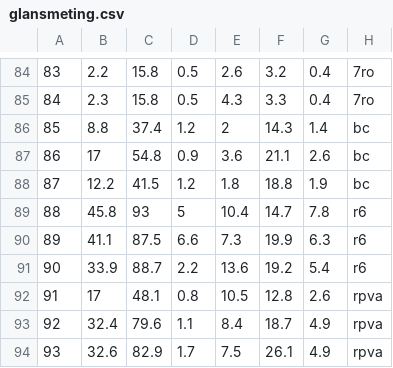
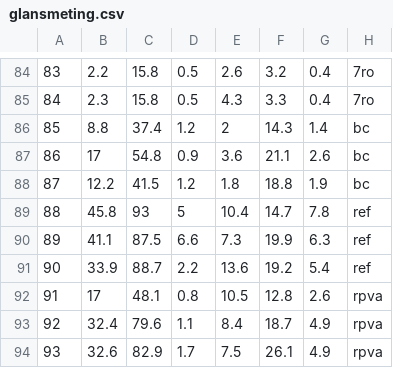
Before and after one commit to TjabbeN/BAproef, a CSV file: glansmeting.csv, drawn as a sheet; only a part is shown, gaps mark what is left out; the diff names each change by its address in the sheet, - before the commit and + after, or states it on an @@ line.

Commit message:
Update glansmeting.csv

```diff
--- a/glansmeting.csv
+++ b/glansmeting.csv
-H89:H91: r6
+H89:H91: ref
```
